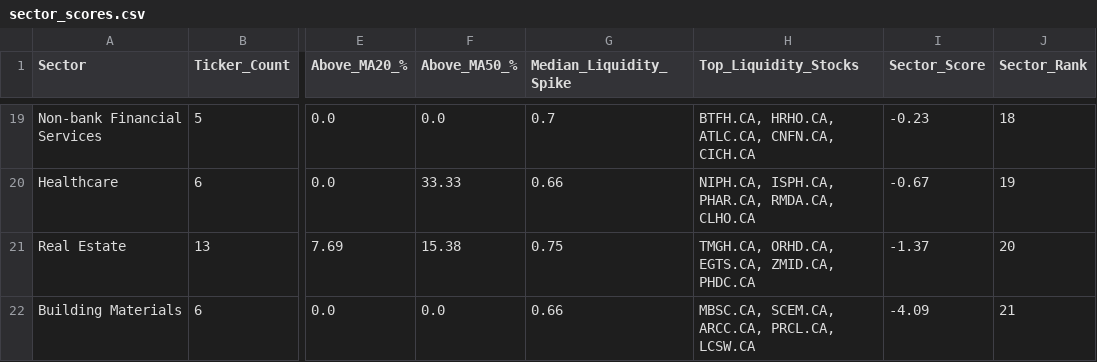
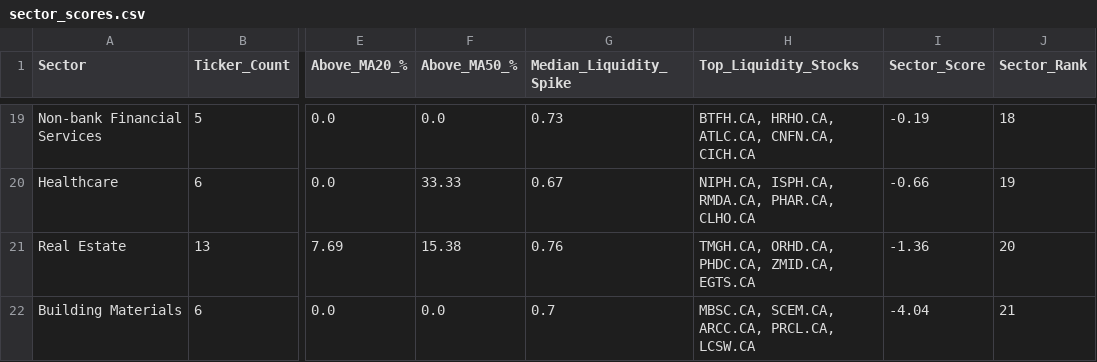
Before and after one commit to Philopater-Ayman/egx-telegram-scanner, a CSV file: sector_scores.csv, drawn as a sheet; only a part is shown, gaps mark what is left out; the diff covers the shown part only; the diff names each change by its address in the sheet, - before the commit and + after, or states it on an @@ line.

```diff
--- a/sector_scores.csv
+++ b/sector_scores.csv
-G19 (Median_Liquidity_Spike): 0.7
+G19 (Median_Liquidity_Spike): 0.73
-I19 (Sector_Score): -0.23
+I19 (Sector_Score): -0.19
-G20 (Median_Liquidity_Spike): 0.66
+G20 (Median_Liquidity_Spike): 0.67
-H20 (Top_Liquidity_Stocks): NIPH.CA, ISPH.CA, PHAR.CA, RMDA.CA, CLHO.CA
+H20 (Top_Liquidity_Stocks): NIPH.CA, ISPH.CA, RMDA.CA, PHAR.CA, CLHO.CA
-I20 (Sector_Score): -0.67
+I20 (Sector_Score): -0.66
-G21 (Median_Liquidity_Spike): 0.75
+G21 (Median_Liquidity_Spike): 0.76
-H21 (Top_Liquidity_Stocks): TMGH.CA, ORHD.CA, EGTS.CA, ZMID.CA, PHDC.CA
+H21 (Top_Liquidity_Stocks): TMGH.CA, ORHD.CA, PHDC.CA, ZMID.CA, EGTS.CA
-I21 (Sector_Score): -1.37
+I21 (Sector_Score): -1.36
-G22 (Median_Liquidity_Spike): 0.66
+G22 (Median_Liquidity_Spike): 0.7
-I22 (Sector_Score): -4.09
+I22 (Sector_Score): -4.04
```
Also changed, not shown: 1 added row, 1 removed row and 29 edited cells elsewhere in this file, action_tickets.csv, data_quality.csv, 8 other files.
